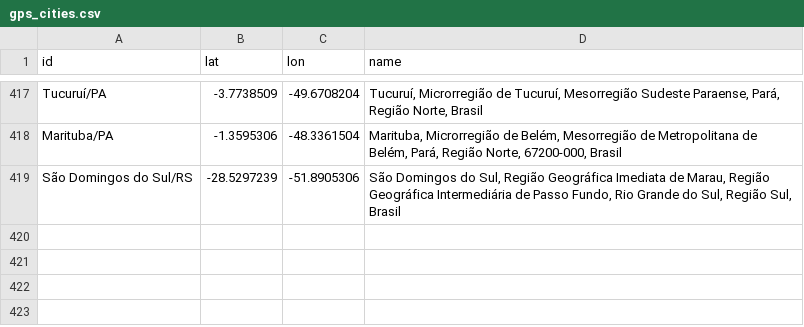
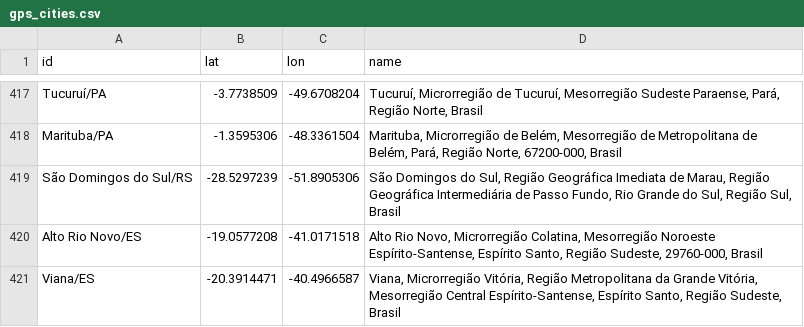
Before and after one commit to wcota/covid19br, a CSV file: gps_cities.csv, drawn as a sheet; only a part is shown, gaps mark what is left out.

```diff
--- a/gps_cities.csv
+++ b/gps_cities.csv
@@ -419 +419,3 @@ Marituba/PA,-1.3595306,-48.3361504,"Marituba, Microrregião de Belém, Mesorregi
 São Domingos do Sul/RS,-28.5297239,-51.8905306,"São Domingos do Sul, Região Geográfica Imediata de Marau, Região Geográfica Intermediária de Passo Fundo, Rio Grande do Sul, Região Sul, Brasil"
+Alto Rio Novo/ES,-19.0577208,-41.0171518,"Alto Rio Novo, Microrregião Colatina, Mesorregião Noroeste Espírito-Santense, Espírito Santo, Região Sudeste, 29760-000, Brasil"
+Viana/ES,-20.3914471,-40.4966587,"Viana, Microrregião Vitória, Região Metropolitana da Grande Vitória, Mesorregião Central Espírito-Santense, Espírito Santo, Região Sudeste, Brasil"
```
Also changed, not shown: cases-brazil-cities.csv, cases-brazil-states.csv, 3 other files.
